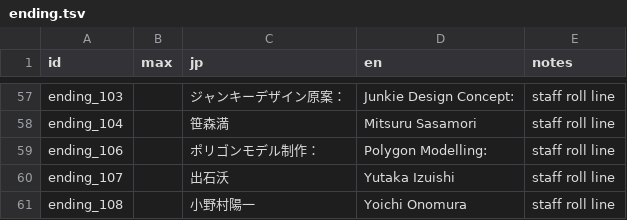
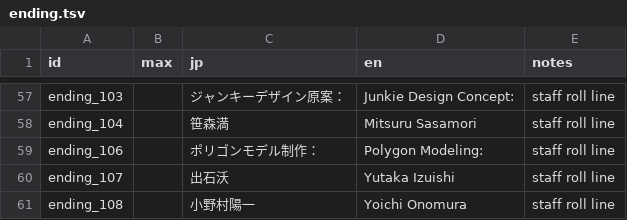
Before and after one commit to minhnhattonthat/gungho-brigade-en, a TSV file: script/ending.tsv, drawn as a sheet; only a part is shown, gaps mark what is left out.

```diff
--- a/script/ending.tsv
+++ b/script/ending.tsv
@@ -58,3 +58,3 @@ ending_103		ジャンキーデザイン原案：	Junkie Design Concept:	staff ro
 ending_104		笹森満	Mitsuru Sasamori	staff roll line
-ending_106		ポリゴンモデル制作：	Polygon Modelling:	staff roll line
+ending_106		ポリゴンモデル制作：	Polygon Modeling:	staff roll line
 ending_107		出石沃	Yutaka Izuishi	staff roll line
```
Also changed, not shown: script/menu.tsv, script/scen_s00.tsv, 8 other files.
